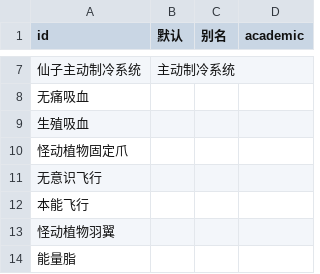
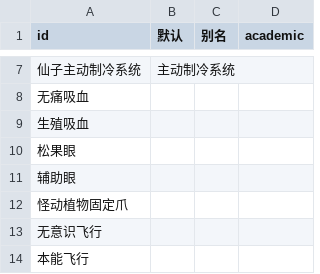
Before and after one commit to kych-net/UnderHellDocs, a CSV file: 元素系统.csv, drawn as a sheet; only a part is shown, gaps mark what is left out; the shorter side is filled out with more unchanged rows.

```diff
--- a/元素系统.csv
+++ b/元素系统.csv
@@ -9,2 +9,4 @@ id,默认,别名,academic
 生殖吸血,,,
+松果眼,,,
+辅助眼,,,
 怪动植物固定爪,,,
```
Also changed, not shown: 2 other files.
